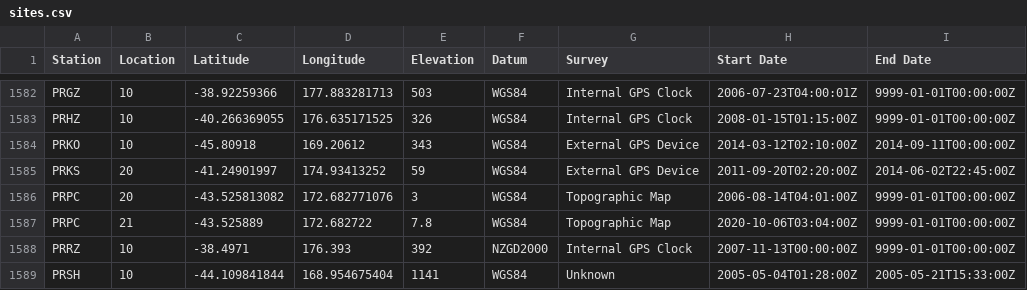
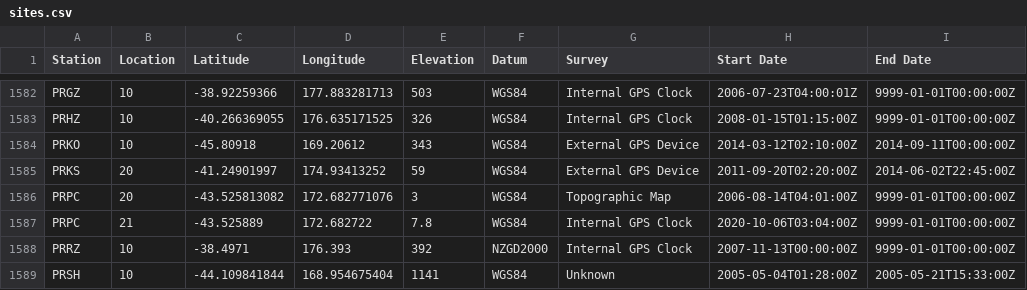
Before and after one commit to GeoNet/delta, a CSV file: network/sites.csv, drawn as a sheet; only a part is shown, gaps mark what is left out.

Commit message:
Update sites.csv for PRPC
update details from topo map to internal gps clock

```diff
--- a/network/sites.csv
+++ b/network/sites.csv
@@ -1586,3 +1586,3 @@ PRKS,20,-41.24901997,174.93413252,59,WGS84,External GPS Device,2011-09-20T02:20:
 PRPC,20,-43.525813082,172.682771076,3,WGS84,Topographic Map,2006-08-14T04:01:00Z,9999-01-01T00:00:00Z
-PRPC,21,-43.525889,172.682722,7.8,WGS84,Topographic Map,2020-10-06T03:04:00Z,9999-01-01T00:00:00Z
+PRPC,21,-43.525889,172.682722,7.8,WGS84,Internal GPS Clock,2020-10-06T03:04:00Z,9999-01-01T00:00:00Z
 PRRZ,10,-38.4971,176.393,392,NZGD2000,Internal GPS Clock,2007-11-13T00:00:00Z,9999-01-01T00:00:00Z
```
